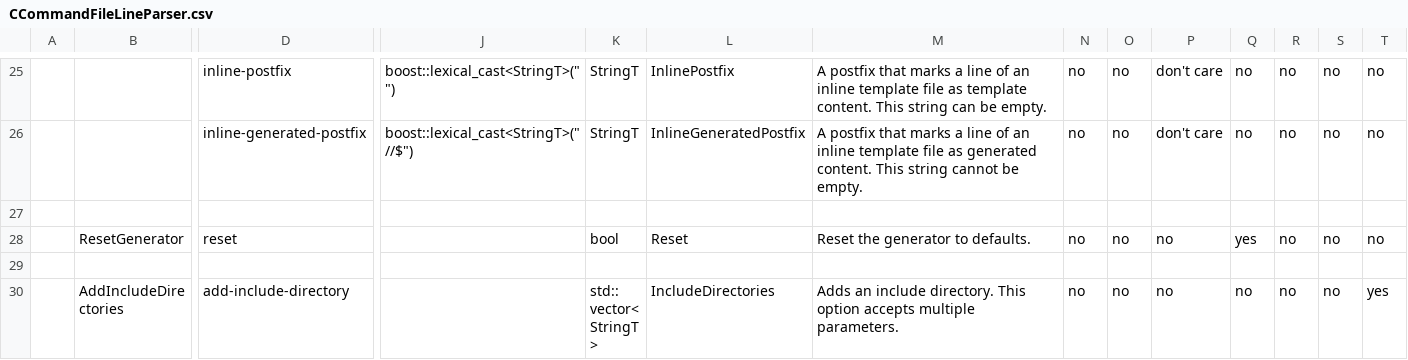
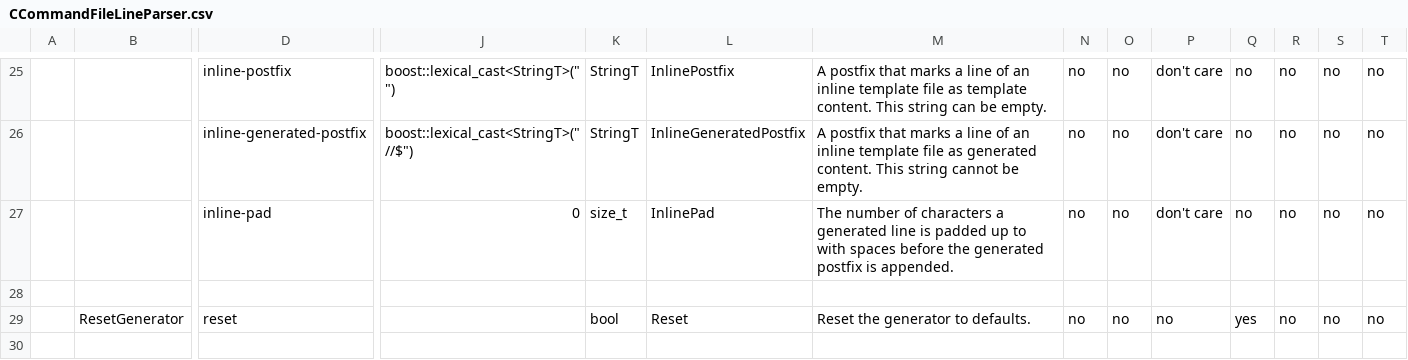
Before and after one commit to squeakycode/code-creation-kit, a CSV file: implementation/CCommandFileLineParser.csv, drawn as a sheet; only a part is shown, gaps mark what is left out; the shorter side is filled out with more unchanged rows; rows hold the shown columns only; the diff names each change by its address in the sheet, - before the commit and + after, or states it on an @@ line.

Commit message:
added line padding for inline template processing

```diff
--- a/implementation/CCommandFileLineParser.csv
+++ b/implementation/CCommandFileLineParser.csv
+row 27:  |  | inline-pad | 0 | size_t | InlinePad | The number of characters a generated line is padded up to with spaces before the generated postfix is appended. | no | no | don't care | no | no | no | no
```
Also changed, not shown: 11 other files.
